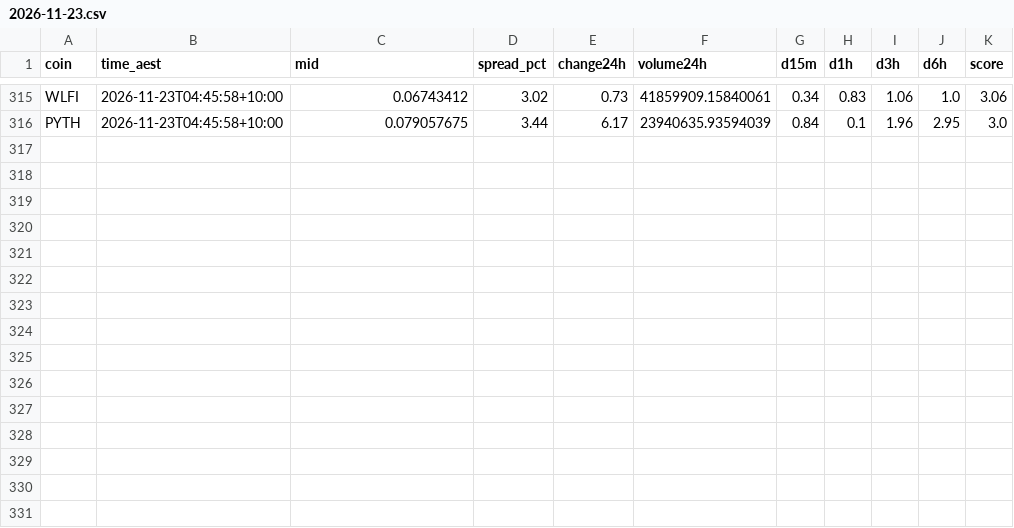
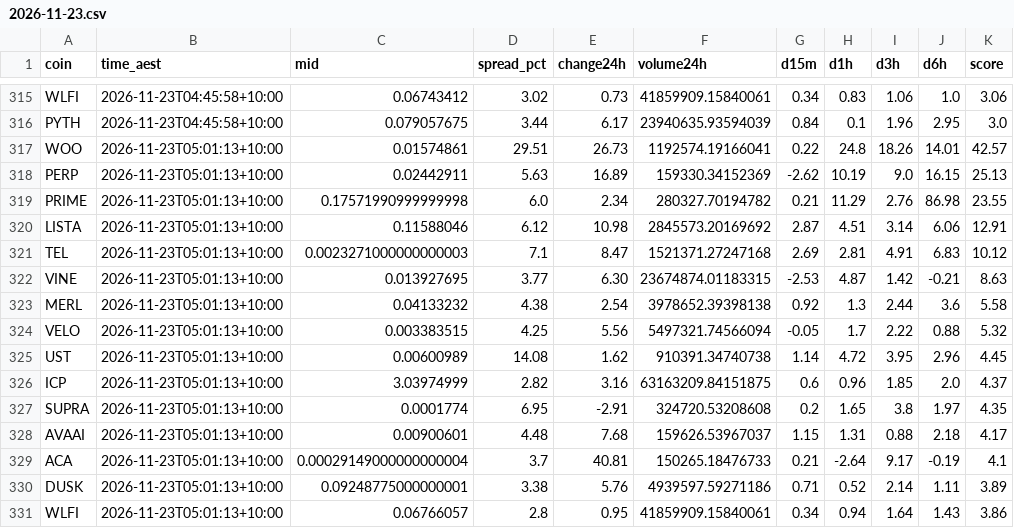
Before and after one commit to NickAu2020/coinspot-data, a CSV file: data/signals/2026-11-23.csv, drawn as a sheet; only a part is shown, gaps mark what is left out; the diff names each change by its address in the sheet, - before the commit and + after, or states it on an @@ line.

```diff
--- a/data/signals/2026-11-23.csv
+++ b/data/signals/2026-11-23.csv
+row 317: WOO | 2026-11-23T05:01:13+10:00 | 0.01574861 | 29.51 | 26.73 | 1192574.19166041 | 0.22 | 24.8 | 18.26 | 14.01 | 42.57
+row 318: PERP | 2026-11-23T05:01:13+10:00 | 0.02442911 | 5.63 | 16.89 | 159330.34152369 | -2.62 | 10.19 | 9.0 | 16.15 | 25.13
+row 319: PRIME | 2026-11-23T05:01:13+10:00 | 0.17571990999999998 | 6.0 | 2.34 | 280327.70194782 | 0.21 | 11.29 | 2.76 | 86.98 | 23.55
+row 320: LISTA | 2026-11-23T05:01:13+10:00 | 0.11588046 | 6.12 | 10.98 | 2845573.20169692 | 2.87 | 4.51 | 3.14 | 6.06 | 12.91
+row 321: TEL | 2026-11-23T05:01:13+10:00 | 0.0023271000000000003 | 7.1 | 8.47 | 1521371.27247168 | 2.69 | 2.81 | 4.91 | 6.83 | 10.12
+row 322: VINE | 2026-11-23T05:01:13+10:00 | 0.013927695 | 3.77 | 6.30 | 23674874.01183315 | -2.53 | 4.87 | 1.42 | -0.21 | 8.63
+row 323: MERL | 2026-11-23T05:01:13+10:00 | 0.04133232 | 4.38 | 2.54 | 3978652.39398138 | 0.92 | 1.3 | 2.44 | 3.6 | 5.58
+row 324: VELO | 2026-11-23T05:01:13+10:00 | 0.003383515 | 4.25 | 5.56 | 5497321.74566094 | -0.05 | 1.7 | 2.22 | 0.88 | 5.32
+row 325: UST | 2026-11-23T05:01:13+10:00 | 0.00600989 | 14.08 | 1.62 | 910391.34740738 | 1.14 | 4.72 | 3.95 | 2.96 | 4.45
+row 326: ICP | 2026-11-23T05:01:13+10:00 | 3.03974999 | 2.82 | 3.16 | 63163209.84151875 | 0.6 | 0.96 | 1.85 | 2.0 | 4.37
+row 327: SUPRA | 2026-11-23T05:01:13+10:00 | 0.0001774 | 6.95 | -2.91 | 324720.53208608 | 0.2 | 1.65 | 3.8 | 1.97 | 4.35
+row 328: AVAAI | 2026-11-23T05:01:13+10:00 | 0.00900601 | 4.48 | 7.68 | 159626.53967037 | 1.15 | 1.31 | 0.88 | 2.18 | 4.17
+row 329: ACA | 2026-11-23T05:01:13+10:00 | 0.00029149000000000004 | 3.7 | 40.81 | 150265.18476733 | 0.21 | -2.64 | 9.17 | -0.19 | 4.1
+row 330: DUSK | 2026-11-23T05:01:13+10:00 | 0.09248775000000001 | 3.38 | 5.76 | 4939597.59271186 | 0.71 | 0.52 | 2.14 | 1.11 | 3.89
+row 331: WLFI | 2026-11-23T05:01:13+10:00 | 0.06766057 | 2.8 | 0.95 | 41859909.15840061 | 0.34 | 0.94 | 1.64 | 1.43 | 3.86
```
Also changed, not shown: data/latest_accel.csv, 10 other files.
